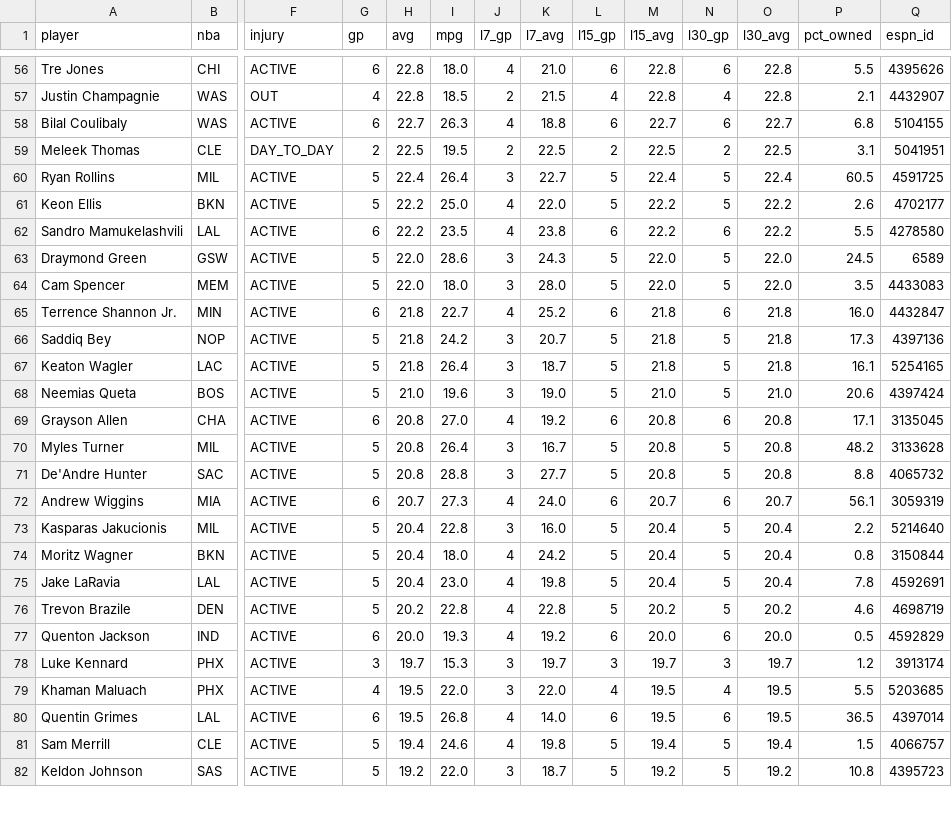
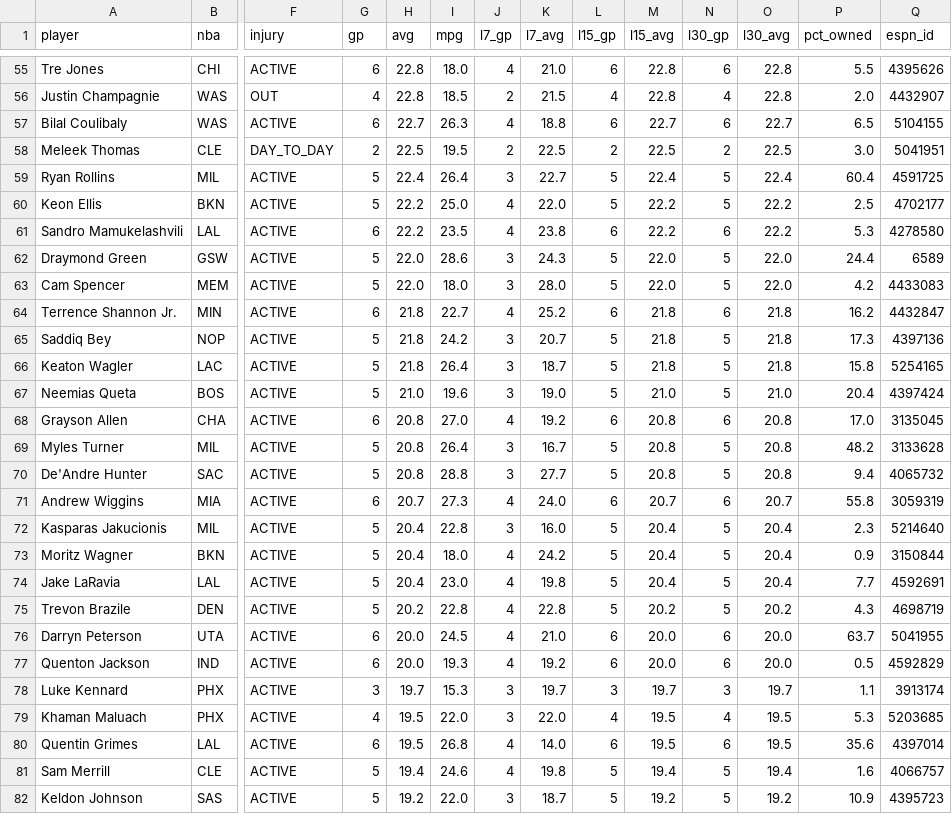
Before and after one commit to luke8mcm/blue-ballers-relay, a CSV file: data/free_agents.csv, drawn as a sheet; only a part is shown, gaps mark what is left out; addresses are those after the commit; rows hold the shown columns only; the diff covers the shown part only; the diff names each change by its address in the sheet, - before the commit and + after, or states it on an @@ line.

```diff
--- a/data/free_agents.csv
+++ b/data/free_agents.csv
-P56 (pct_owned): 2.1
+P56 (pct_owned): 2.0
-P57 (pct_owned): 6.8
+P57 (pct_owned): 6.5
-P58 (pct_owned): 3.1
+P58 (pct_owned): 3.0
-P59 (pct_owned): 60.5
+P59 (pct_owned): 60.4
-P60 (pct_owned): 2.6
+P60 (pct_owned): 2.5
-P61 (pct_owned): 5.5
+P61 (pct_owned): 5.3
-P62 (pct_owned): 24.5
+P62 (pct_owned): 24.4
-P63 (pct_owned): 3.5
+P63 (pct_owned): 4.2
-P64 (pct_owned): 16.0
+P64 (pct_owned): 16.2
-P66 (pct_owned): 16.1
+P66 (pct_owned): 15.8
-P67 (pct_owned): 20.6
+P67 (pct_owned): 20.4
-P68 (pct_owned): 17.1
+P68 (pct_owned): 17.0
-P70 (pct_owned): 8.8
+P70 (pct_owned): 9.4
-P71 (pct_owned): 56.1
+P71 (pct_owned): 55.8
-P72 (pct_owned): 2.2
+P72 (pct_owned): 2.3
-P73 (pct_owned): 0.8
+P73 (pct_owned): 0.9
-P74 (pct_owned): 7.8
+P74 (pct_owned): 7.7
-P75 (pct_owned): 4.6
+P75 (pct_owned): 4.3
+row 76: Darryn Peterson | UTA | ACTIVE | 6 | 20.0 | 24.5 | 4 | 21.0 | 6 | 20.0 | 6 | 20.0 | 63.7 | 5041955
-P78 (pct_owned): 1.2
+P78 (pct_owned): 1.1
-P79 (pct_owned): 5.5
+P79 (pct_owned): 5.3
-P80 (pct_owned): 36.5
+P80 (pct_owned): 35.6
-P81 (pct_owned): 1.5
+P81 (pct_owned): 1.6
-P82 (pct_owned): 10.8
+P82 (pct_owned): 10.9
```
Also changed, not shown: 1 added row, 2 removed rows and 86 edited cells elsewhere in this file, data/matchups.csv, data/rosters.csv, 1 other file.
